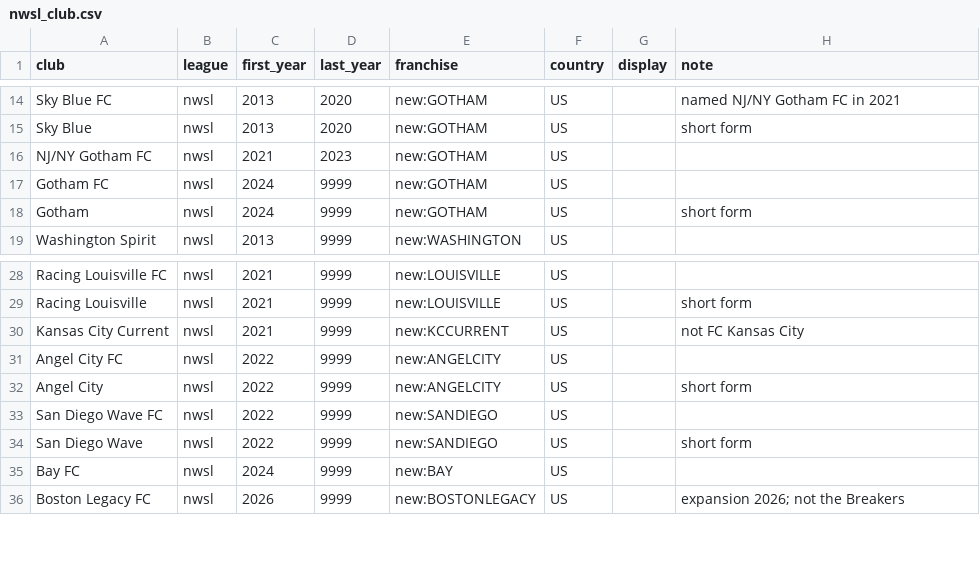
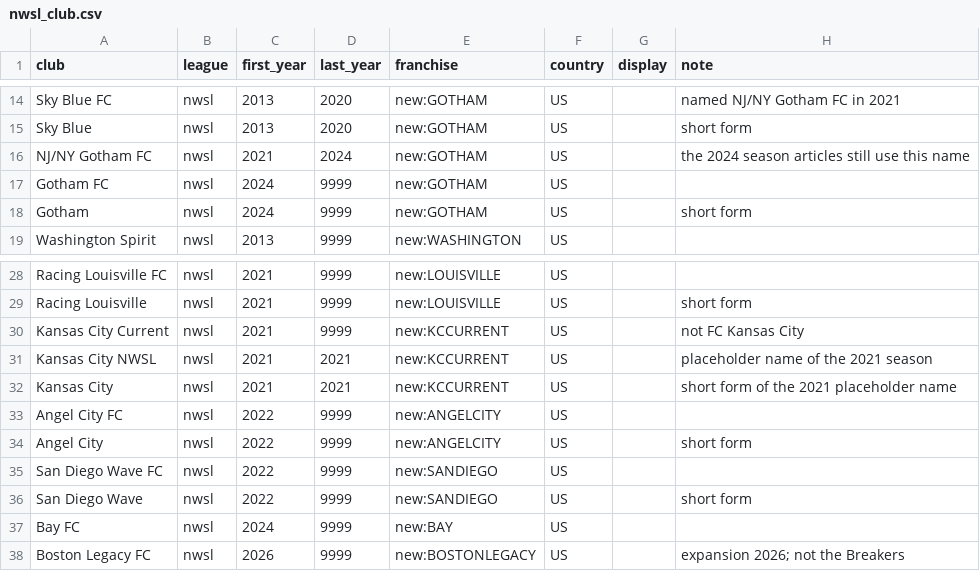
Before and after one commit to spxis/spx-stats, a CSV file: db/seed/nwsl_club.csv, drawn as a sheet; only a part is shown, gaps mark what is left out.

```diff
--- a/db/seed/nwsl_club.csv
+++ b/db/seed/nwsl_club.csv
@@ -15,3 +15,3 @@ Sky Blue FC,nwsl,2013,2020,new:GOTHAM,US,,named NJ/NY Gotham FC in 2021
 Sky Blue,nwsl,2013,2020,new:GOTHAM,US,,short form
-NJ/NY Gotham FC,nwsl,2021,2023,new:GOTHAM,US,,
+NJ/NY Gotham FC,nwsl,2021,2024,new:GOTHAM,US,,the 2024 season articles still use this name
 Gotham FC,nwsl,2024,9999,new:GOTHAM,US,,
@@ -30,2 +30,4 @@ Racing Louisville,nwsl,2021,9999,new:LOUISVILLE,US,,short form
 Kansas City Current,nwsl,2021,9999,new:KCCURRENT,US,,not FC Kansas City
+Kansas City NWSL,nwsl,2021,2021,new:KCCURRENT,US,,placeholder name of the 2021 season
+Kansas City,nwsl,2021,2021,new:KCCURRENT,US,,short form of the 2021 placeholder name
 Angel City FC,nwsl,2022,9999,new:ANGELCITY,US,,
```
Also changed, not shown: db/seed/season_note.csv, 5 other files.
